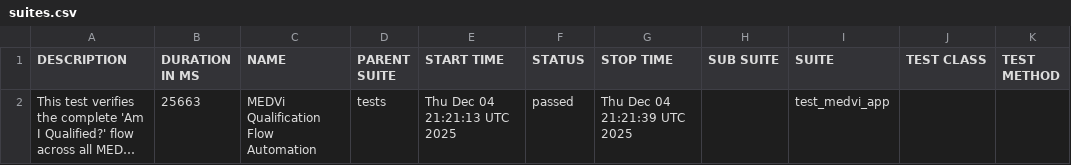
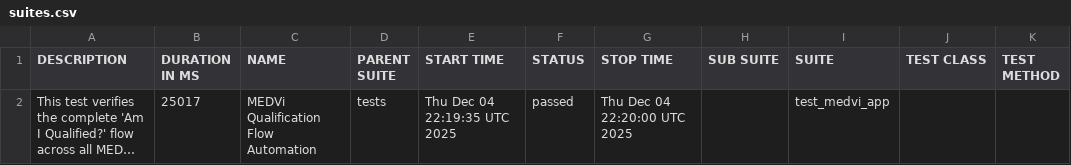
Before and after one commit to MedviHealth/Medvi-App-Automation-by-Muhammad, a CSV file: data/suites.csv, drawn as a sheet; long unchanged cells end in …; the diff names each change by its address in the sheet, - before the commit and + after, or states it on an @@ line.

```diff
--- a/data/suites.csv
+++ b/data/suites.csv
-B2 (DURATION IN MS): 25663
+B2 (DURATION IN MS): 25017
-E2 (START TIME): Thu Dec 04 21:21:13 UTC 2025
+E2 (START TIME): Thu Dec 04 22:19:35 UTC 2025
-G2 (STOP TIME): Thu Dec 04 21:21:39 UTC 2025
+G2 (STOP TIME): Thu Dec 04 22:20:00 UTC 2025
```
Also changed, not shown: 21 other files.
